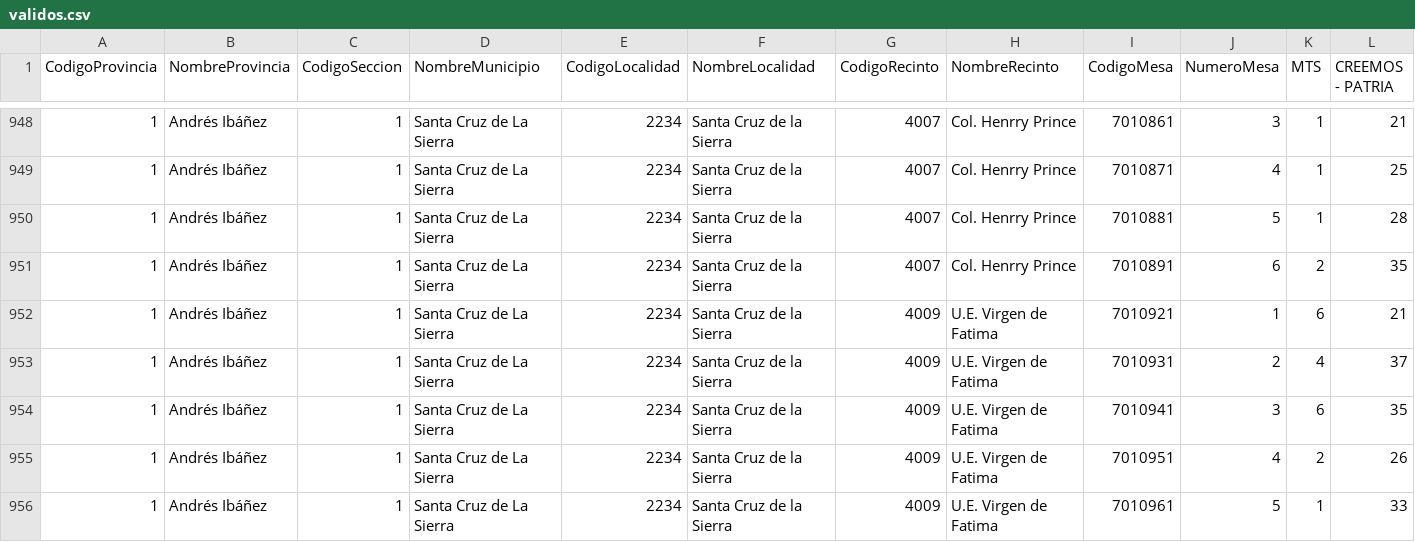
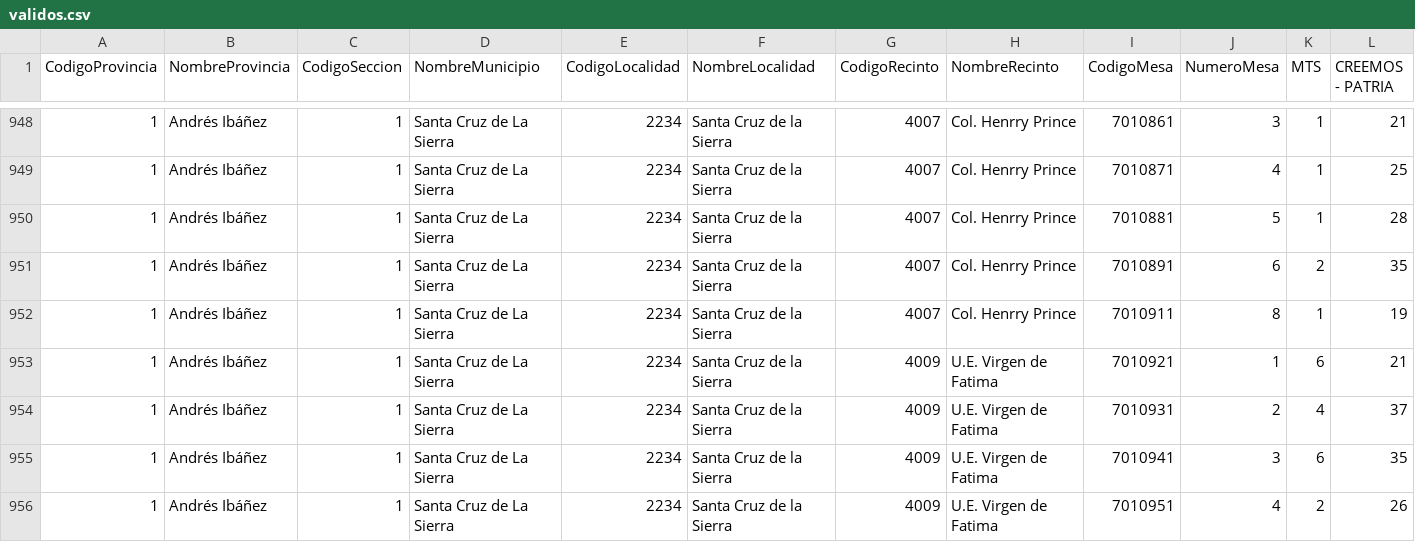
Before and after one commit to mauforonda/subnacionales2026, a CSV file: resultados/primera_vuelta/santa-cruz/asambleista-poblacion/validos.csv, drawn as a sheet; only a part is shown, gaps mark what is left out; the shorter side is filled out with more unchanged rows; rows hold the shown columns only; the diff covers the shown part only; the diff names each change by its address in the sheet, - before the commit and + after, or states it on an @@ line.

```diff
--- a/resultados/primera_vuelta/santa-cruz/asambleista-poblacion/validos.csv
+++ b/resultados/primera_vuelta/santa-cruz/asambleista-poblacion/validos.csv
+row 952: 1 | Andrés Ibáñez | 1 | Santa Cruz de La Sierra | 2234 | Santa Cruz de la Sierra | 4007 | Col. Henrry Prince | 7010911 | 8 | 1 | 19
```
Also changed, not shown: 6 added rows elsewhere in this file, resultados/primera_vuelta/santa-cruz/alcaldesaalcalde/participacion.csv, resultados/primera_vuelta/santa-cruz/asambleista-territorio/participacion.csv, 19 other files.
